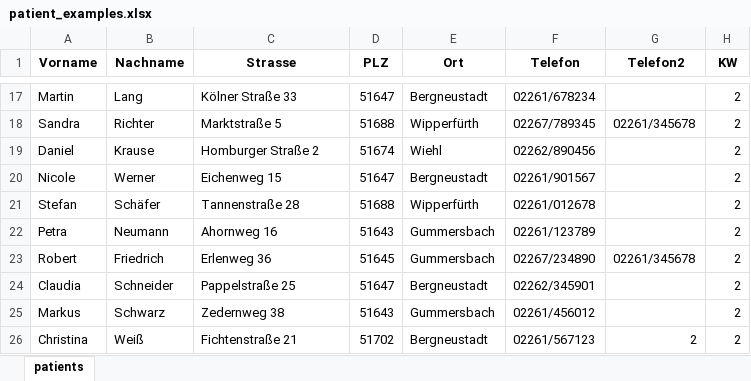
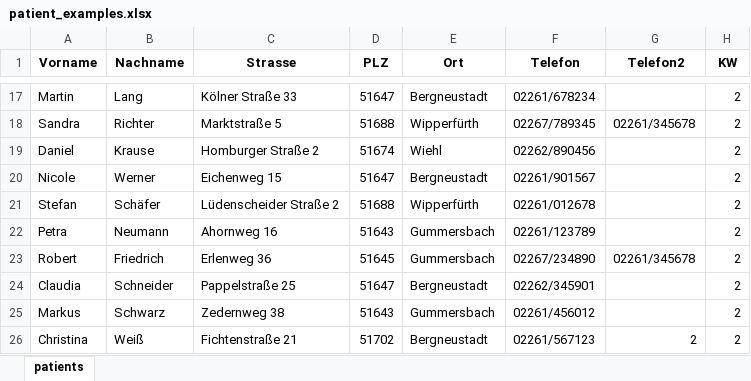
Before and after one commit to markjnt/SAPV_route_optimization, an Excel workbook: example_import_files/patient_examples.xlsx, sheet patients, drawn as a sheet; only a part is shown, gaps mark what is left out; values as stored, in another font and other column widths than the file's, no borders; the diff names each change by its address in the sheet, - before the commit and + after, or states it on an @@ line.

Commit message:
Update patient example import file with new data

```diff
--- a/example_import_files/patient_examples.xlsx (sheet patients)
+++ b/example_import_files/patient_examples.xlsx (sheet patients)
-C21 (Strasse): Tannenstraße 28
+C21 (Strasse): Lüdenscheider Straße 2
```
